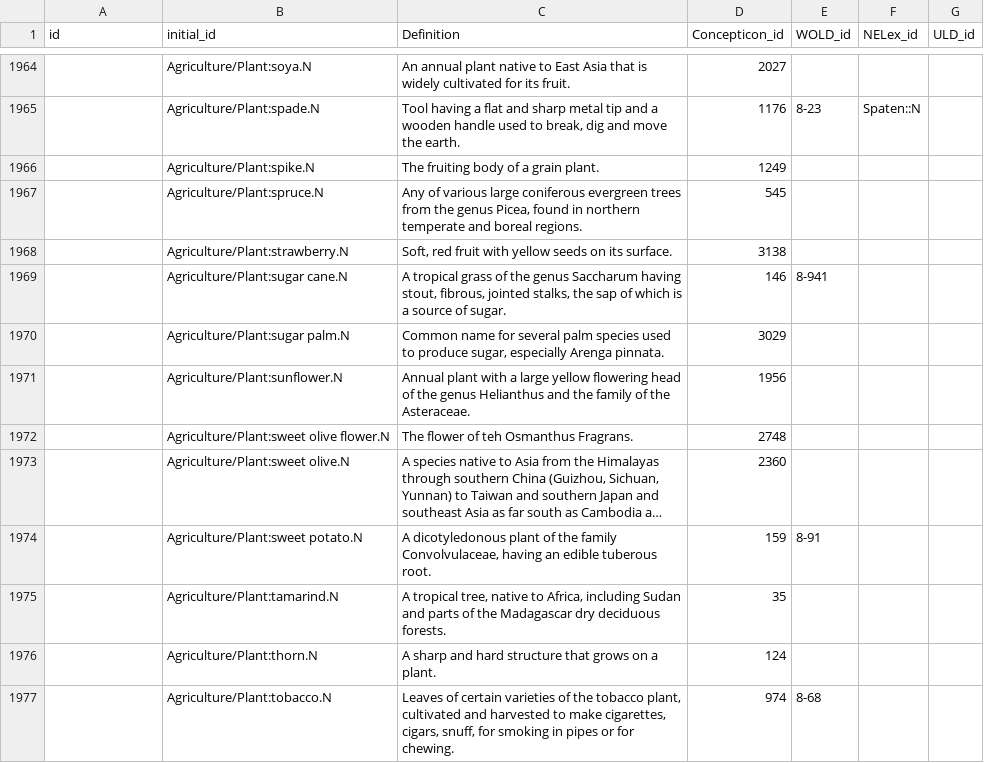
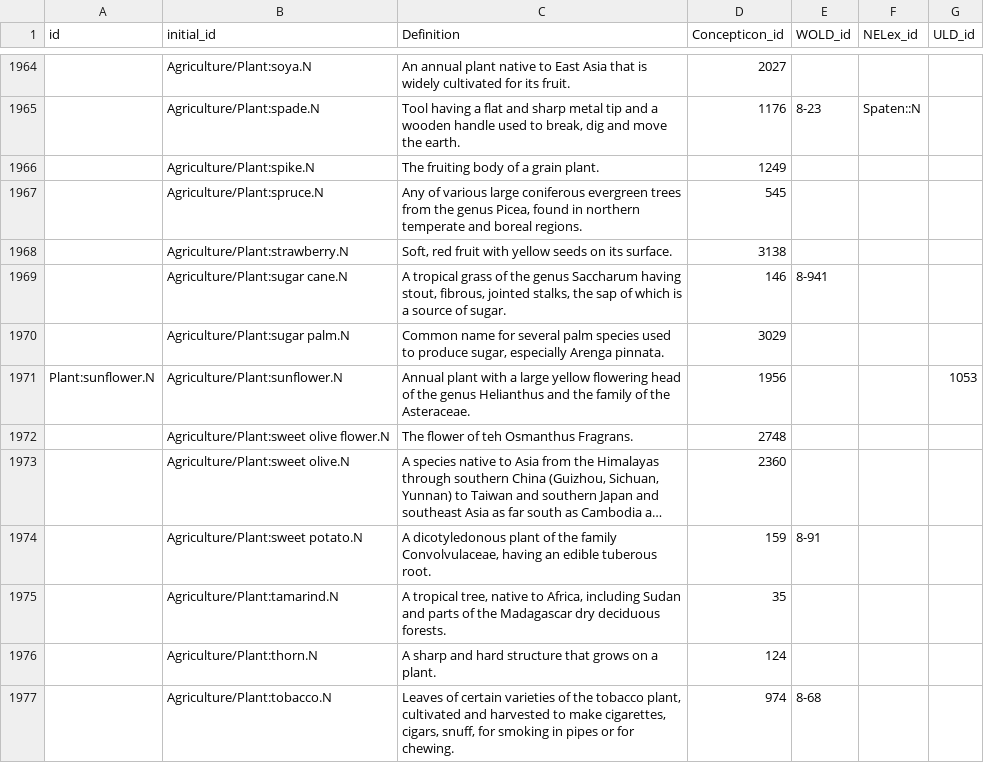
Before and after one commit to barumau/panlexia, a TSV file: data/master.tsv, drawn as a sheet; only a part is shown, gaps mark what is left out; long unchanged cells end in …; the diff names each change by its address in the sheet, - before the commit and + after, or states it on an @@ line.

Commit message:
Merge sunflower 4765 to sunflower 1971

```diff
--- a/data/master.tsv
+++ b/data/master.tsv
-A1971 (id): (empty)
+A1971 (id): Plant:sunflower.N
-G1971 (ULD_id): (empty)
+G1971 (ULD_id): 1053
```
